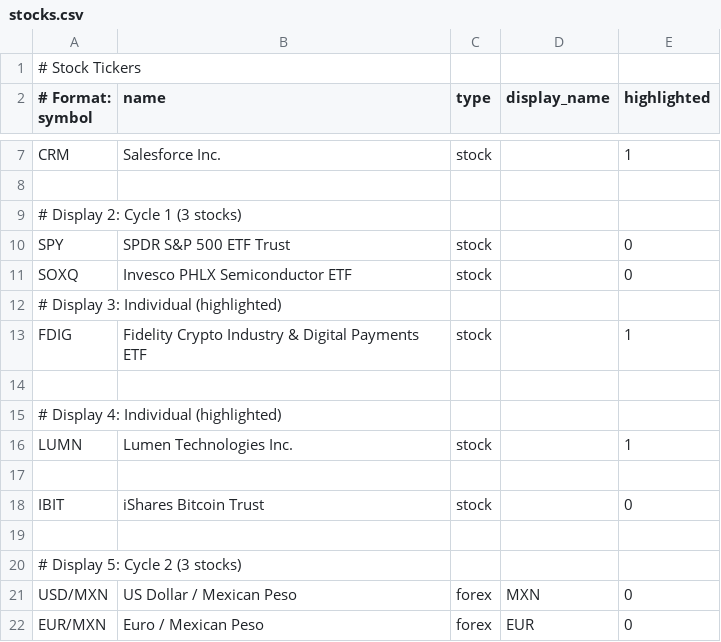
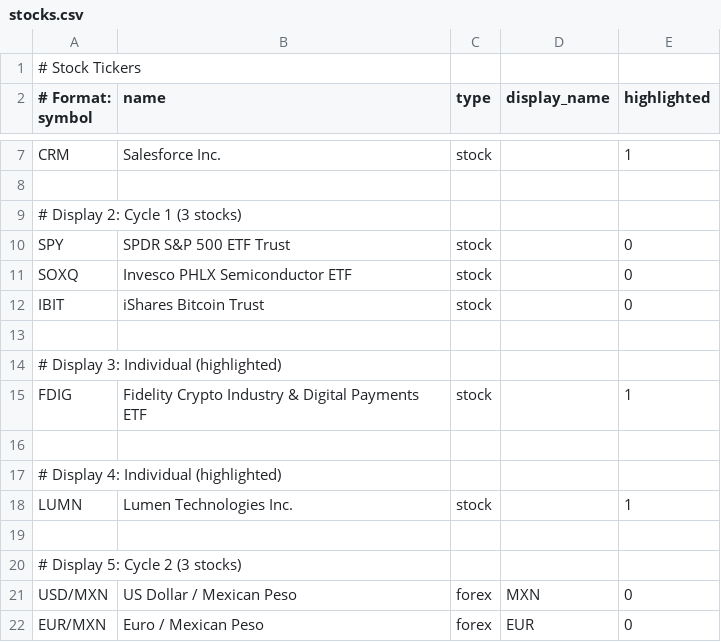
Before and after one commit to strategeekal/pantallita-events, a CSV file: stocks.csv, drawn as a sheet; only a part is shown, gaps mark what is left out.

Commit message:
Update stocks.csv

```diff
--- a/stocks.csv
+++ b/stocks.csv
@@ -11,2 +11,4 @@ SPY,SPDR S&P 500 ETF Trust,stock,,0
 SOXQ,Invesco PHLX Semiconductor ETF,stock,,0
+IBIT,iShares Bitcoin Trust,stock,,0
+
 # Display 3: Individual (highlighted)
@@ -16,4 +18,2 @@ FDIG,Fidelity Crypto Industry & Digital Payments ETF,stock,,1
 LUMN,Lumen Technologies Inc.,stock,,1
-
-IBIT,iShares Bitcoin Trust,stock,,0
 
```
